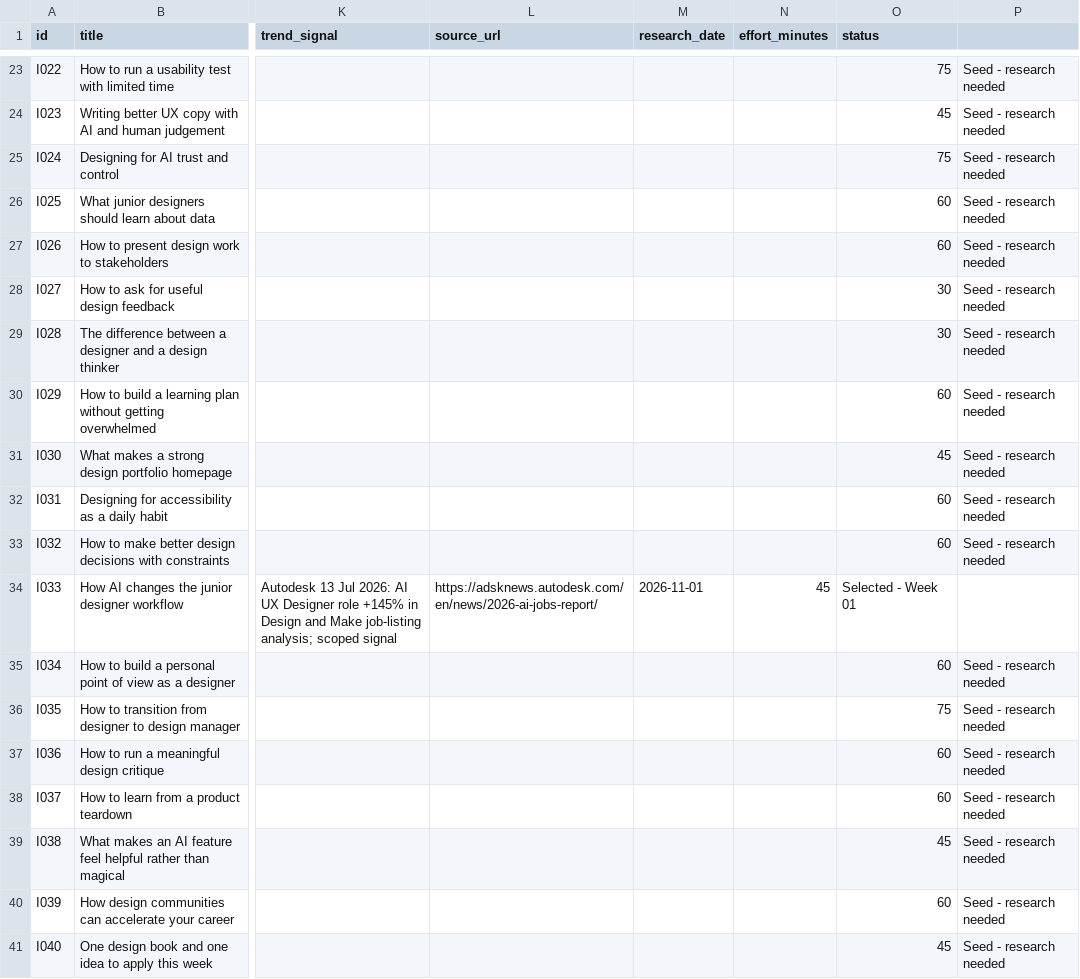
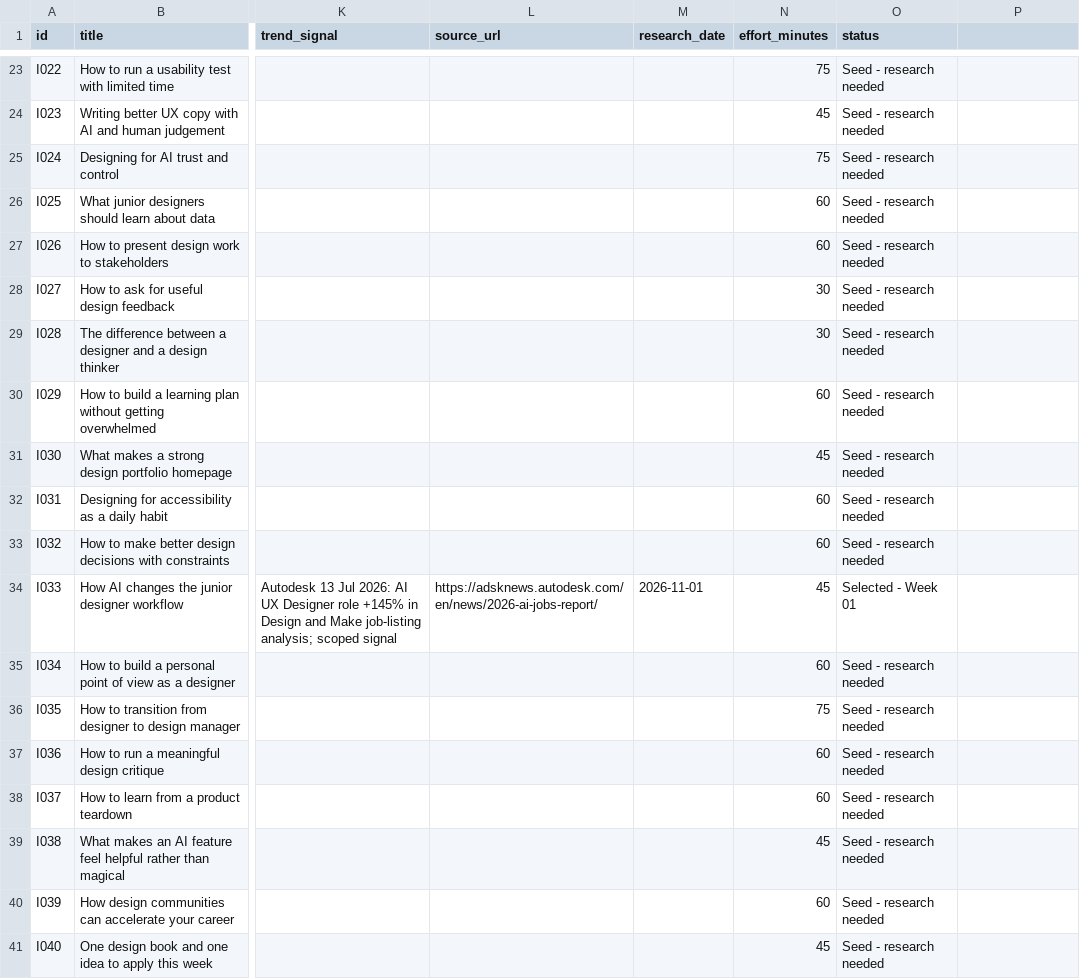
Before and after one commit to designsbyamit/Social2.0, a CSV file: Amit-2.0-Content-Bank/IDEA-BANK.csv, drawn as a sheet; only a part is shown, gaps mark what is left out; the diff covers the shown part only; the diff names each change by its address in the sheet, - before the commit and + after, or states it on an @@ line.

```diff
--- a/Amit-2.0-Content-Bank/IDEA-BANK.csv
+++ b/Amit-2.0-Content-Bank/IDEA-BANK.csv
-N23 (effort_minutes): (empty)
+N23 (effort_minutes): 75
-O23 (status): 75
+O23 (status): Seed - research needed
-P23:P33: Seed - research needed
+P23:P33: (empty)
-N24 (effort_minutes): (empty)
+N24 (effort_minutes): 45
-O24 (status): 45
+O24 (status): Seed - research needed
-N25 (effort_minutes): (empty)
+N25 (effort_minutes): 75
-O25 (status): 75
+O25 (status): Seed - research needed
-N26:N27 (effort_minutes): (empty)
+N26:N27 (effort_minutes): 60
-O26:O27 (status): 60
+O26:O27 (status): Seed - research needed
-N28:N29 (effort_minutes): (empty)
+N28:N29 (effort_minutes): 30
-O28:O29 (status): 30
+O28:O29 (status): Seed - research needed
-N30 (effort_minutes): (empty)
+N30 (effort_minutes): 60
-O30 (status): 60
+O30 (status): Seed - research needed
-N31 (effort_minutes): (empty)
+N31 (effort_minutes): 45
-O31 (status): 45
+O31 (status): Seed - research needed
-N32:N33 (effort_minutes): (empty)
+N32:N33 (effort_minutes): 60
-O32:O33 (status): 60
+O32:O33 (status): Seed - research needed
-N35 (effort_minutes): (empty)
+N35 (effort_minutes): 60
-O35 (status): 60
+O35 (status): Seed - research needed
-P35:P41: Seed - research needed
+P35:P41: (empty)
-N36 (effort_minutes): (empty)
+N36 (effort_minutes): 75
-O36 (status): 75
+O36 (status): Seed - research needed
-N37:N38 (effort_minutes): (empty)
+N37:N38 (effort_minutes): 60
-O37:O38 (status): 60
+O37:O38 (status): Seed - research needed
-N39 (effort_minutes): (empty)
+N39 (effort_minutes): 45
-O39 (status): 45
+O39 (status): Seed - research needed
-N40 (effort_minutes): (empty)
+N40 (effort_minutes): 60
-O40 (status): 60
+O40 (status): Seed - research needed
-N41 (effort_minutes): (empty)
+N41 (effort_minutes): 45
-O41 (status): 45
+O41 (status): Seed - research needed
```
Also changed, not shown: 54 edited cells elsewhere in this file.
